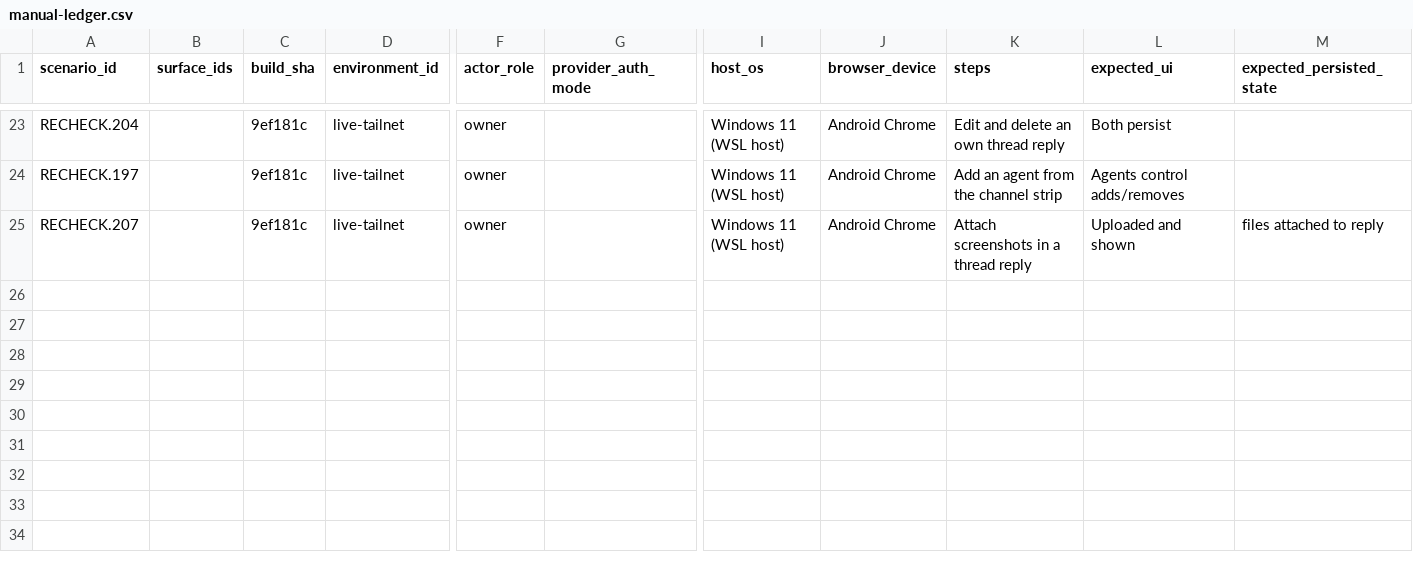
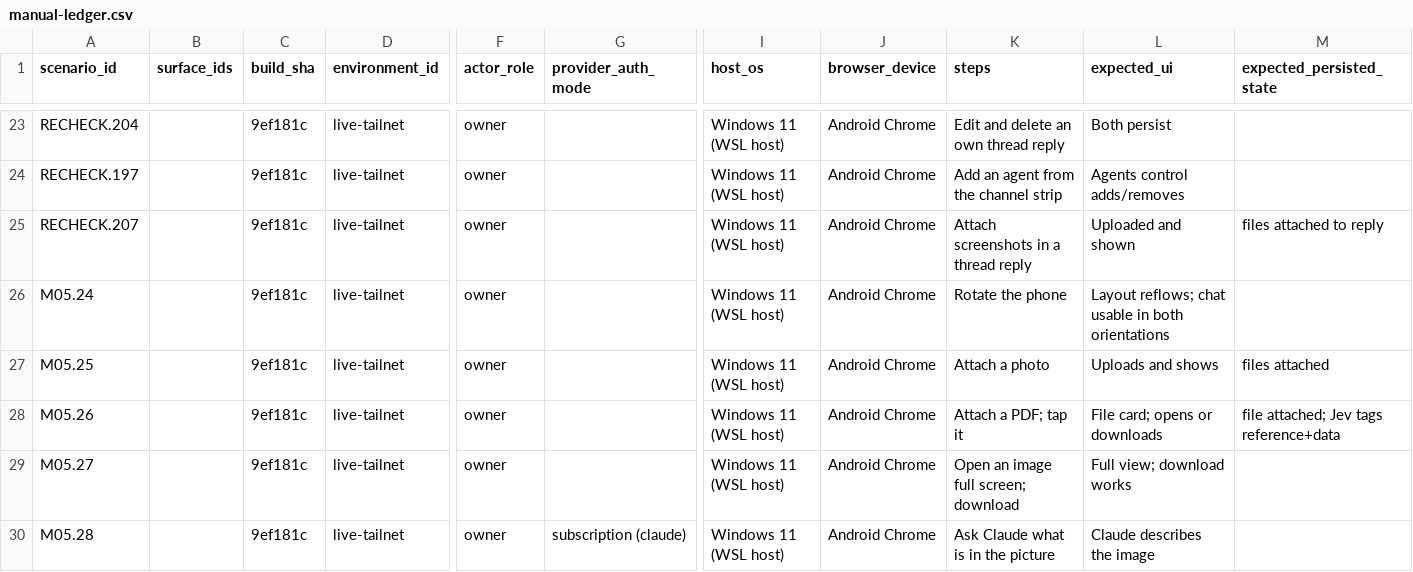
Before and after one commit to CaffeinatedSoftwareLLC/agora, a CSV file: docs/planning/manual-ledger.csv, drawn as a sheet; only a part is shown, gaps mark what is left out; rows hold the shown columns only; the diff names each change by its address in the sheet, - before the commit and + after, or states it on an @@ line.

```diff
--- a/docs/planning/manual-ledger.csv
+++ b/docs/planning/manual-ledger.csv
+row 26: M05.24 |  | 9ef181c | live-tailnet | owner |  | Windows 11 (WSL host) | Android Chrome | Rotate the phone | Layout reflows; chat usable in both orientations
+row 27: M05.25 |  | 9ef181c | live-tailnet | owner |  | Windows 11 (WSL host) | Android Chrome | Attach a photo | Uploads and shows | files attached
+row 28: M05.26 |  | 9ef181c | live-tailnet | owner |  | Windows 11 (WSL host) | Android Chrome | Attach a PDF; tap it | File card; opens or downloads | file attached; Jev tags reference+data
+row 29: M05.27 |  | 9ef181c | live-tailnet | owner |  | Windows 11 (WSL host) | Android Chrome | Open an image full screen; download | Full view; download works
+row 30: M05.28 |  | 9ef181c | live-tailnet | owner | subscription (claude) | Windows 11 (WSL host) | Android Chrome | Ask Claude what is in the picture | Claude describes the image
```
